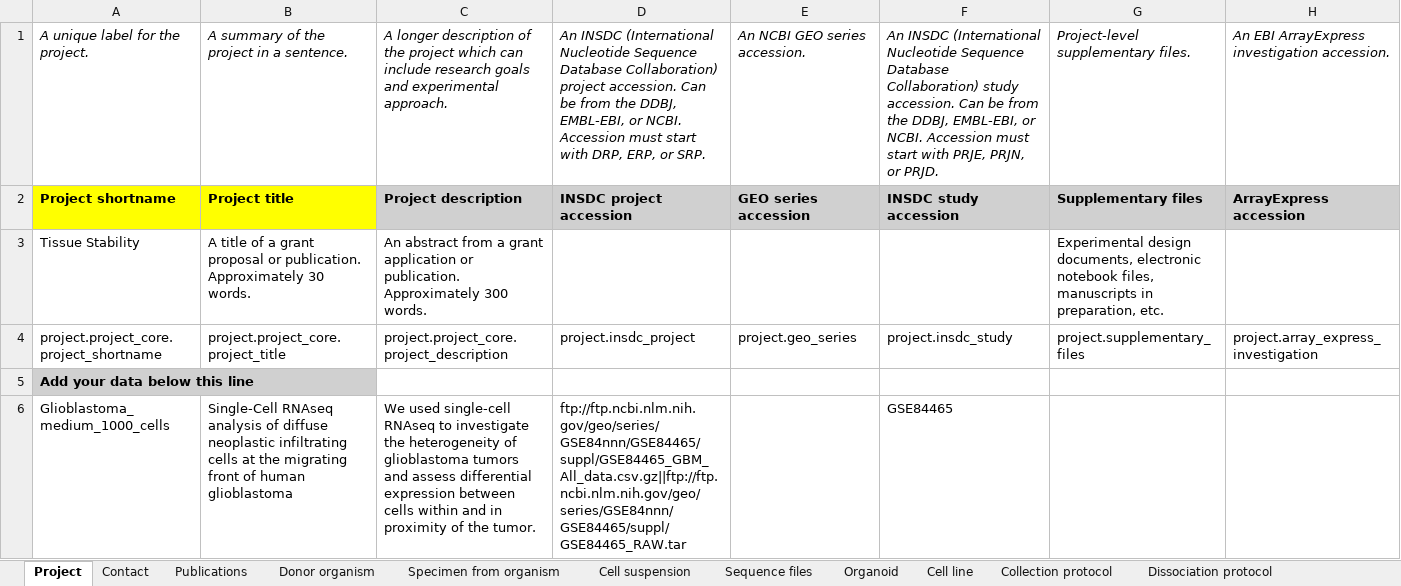
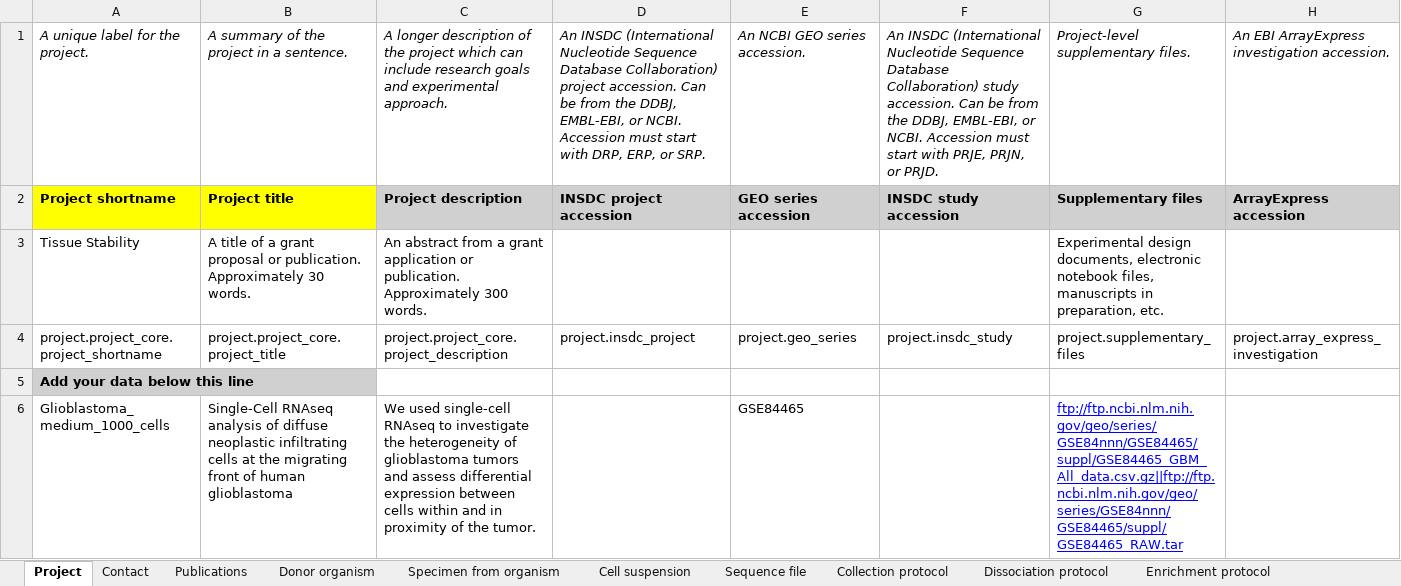
Before and after one commit to HumanCellAtlas/metadata-schema, an Excel workbook: infrastructure_testing_files/current/glioblastoma_1000cells.xlsx, sheet Project, drawn as a sheet; values as stored, in another font and other column widths than the file's, no borders; the diff names each change by its address in the sheet, - before the commit and + after, or states it on an @@ line.

Commit message:
glio 1000 sheet edited to pass ingest validation

```diff
--- a/infrastructure_testing_files/current/glioblastoma_1000cells.xlsx (sheet Project)
+++ b/infrastructure_testing_files/current/glioblastoma_1000cells.xlsx (sheet Project)
-sheet tab: Sequence files
+sheet tab: Sequence file
-sheet tab: Organoid
-sheet tab: Cell line
-D6: ftp://ftp.ncbi.nlm.nih.gov/geo/series/GSE84nnn/GSE84465/suppl/GSE84465_GBM_All_data.csv.gz||ftp://ftp.ncbi.nlm.nih.gov/geo/series/GSE84nnn/GSE84465/suppl/GSE84465_RAW.tar
+D6: (empty)
-E6: (empty)
+E6: GSE84465
-F6: GSE84465
+F6: (empty)
-G6: (empty)
+G6: ftp://ftp.ncbi.nlm.nih.gov/geo/series/GSE84nnn/GSE84465/suppl/GSE84465_GBM_All_data.csv.gz||ftp://ftp.ncbi.nlm.nih.gov/geo/series/GSE84nnn/GSE84465/suppl/GSE84465_RAW.tar
```
Also changed, not shown: sheet Sequence file, sheet Sequencing protocol, 1 other file.
